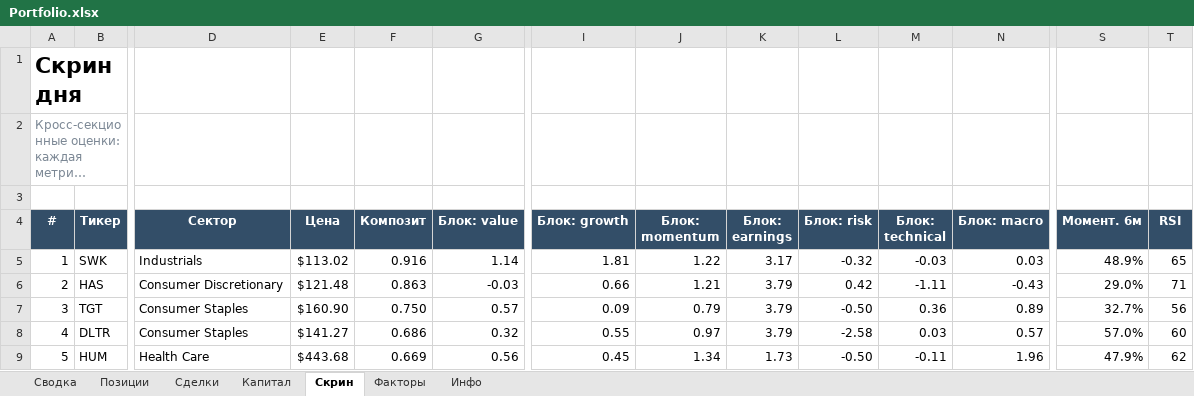
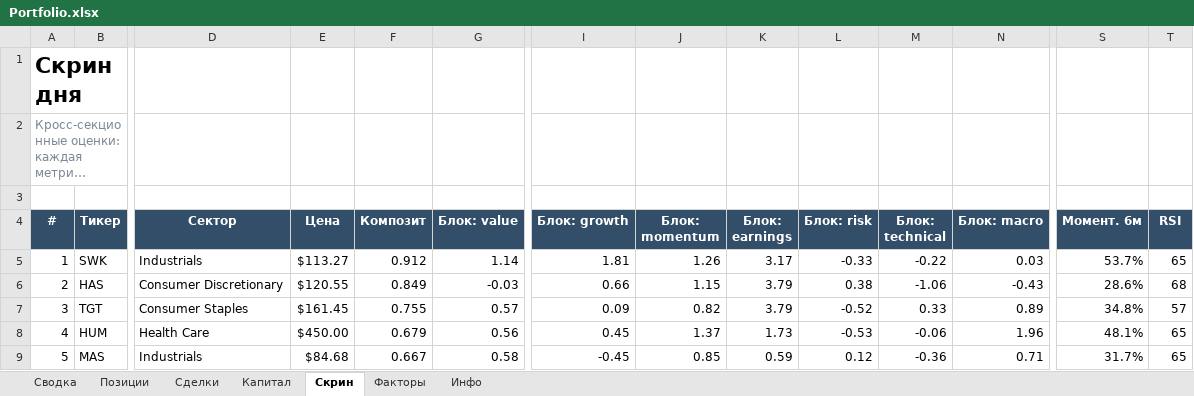
Before and after one commit to Vitoldinijs/sp500-screener, an Excel workbook: Portfolio.xlsx, sheet Скрин, drawn as a sheet; only a part is shown, gaps mark what is left out; long unchanged cells end in …; values as stored, in another font and other column widths than the file's, no borders; conditional formats not drawn; removed rows and columns are numbered as before the commit, all else as after; rows hold the shown columns only; the diff covers the shown part only; the diff names each change by its address in the sheet, - before the commit and + after, or states it on an @@ line.

```diff
--- a/Portfolio.xlsx (sheet Скрин)
+++ b/Portfolio.xlsx (sheet Скрин)
-E5 (Цена): $113.02
+E5 (Цена): $113.27
-F5 (Композит): 0.916
+F5 (Композит): 0.912
-J5 (Блок: momentum): 1.22
+J5 (Блок: momentum): 1.26
-L5 (Блок: risk): -0.32
+L5 (Блок: risk): -0.33
-M5 (Блок: technical): -0.03
+M5 (Блок: technical): -0.22
-S5 (Момент. 6м): 48.9%
+S5 (Момент. 6м): 53.7%
-E6 (Цена): $121.48
+E6 (Цена): $120.55
-F6 (Композит): 0.863
+F6 (Композит): 0.849
-J6 (Блок: momentum): 1.21
+J6 (Блок: momentum): 1.15
-L6 (Блок: risk): 0.42
+L6 (Блок: risk): 0.38
-M6 (Блок: technical): -1.11
+M6 (Блок: technical): -1.06
-S6 (Момент. 6м): 29.0%
+S6 (Момент. 6м): 28.6%
-T6 (RSI): 71
+T6 (RSI): 68
-E7 (Цена): $160.90
+E7 (Цена): $161.45
-F7 (Композит): 0.750
+F7 (Композит): 0.755
-J7 (Блок: momentum): 0.79
+J7 (Блок: momentum): 0.82
-L7 (Блок: risk): -0.50
+L7 (Блок: risk): -0.52
-M7 (Блок: technical): 0.36
+M7 (Блок: technical): 0.33
-S7 (Момент. 6м): 32.7%
+S7 (Момент. 6м): 34.8%
-T7 (RSI): 56
+T7 (RSI): 57
-row 8: 4 | DLTR | Consumer Staples | $141.27 | 0.686 | 0.32 | 0.55 | 0.97 | 3.79 | -2.58 | 0.03 | 0.57 | 57.0% | 60
-A8 (#): 5
+A8 (#): 4
-E8 (Цена): $443.68
+E8 (Цена): $450.00
-F8 (Композит): 0.669
+F8 (Композит): 0.679
-J8 (Блок: momentum): 1.34
+J8 (Блок: momentum): 1.37
-L8 (Блок: risk): -0.50
+L8 (Блок: risk): -0.53
-M8 (Блок: technical): -0.11
+M8 (Блок: technical): -0.06
-S8 (Момент. 6м): 47.9%
+S8 (Момент. 6м): 48.1%
-T8 (RSI): 62
+T8 (RSI): 65
+row 9: 5 | MAS | Industrials | $84.68 | 0.667 | 0.58 | -0.45 | 0.85 | 0.59 | 0.12 | -0.36 | 0.71 | 31.7% | 65
```
Also changed, not shown: 8 added rows, 8 removed rows and 276 edited cells elsewhere in this sheet, sheet Позиции, sheet Сводка, sheet Капитал, sheet Инфо, charts or pictures, 10 other files.
